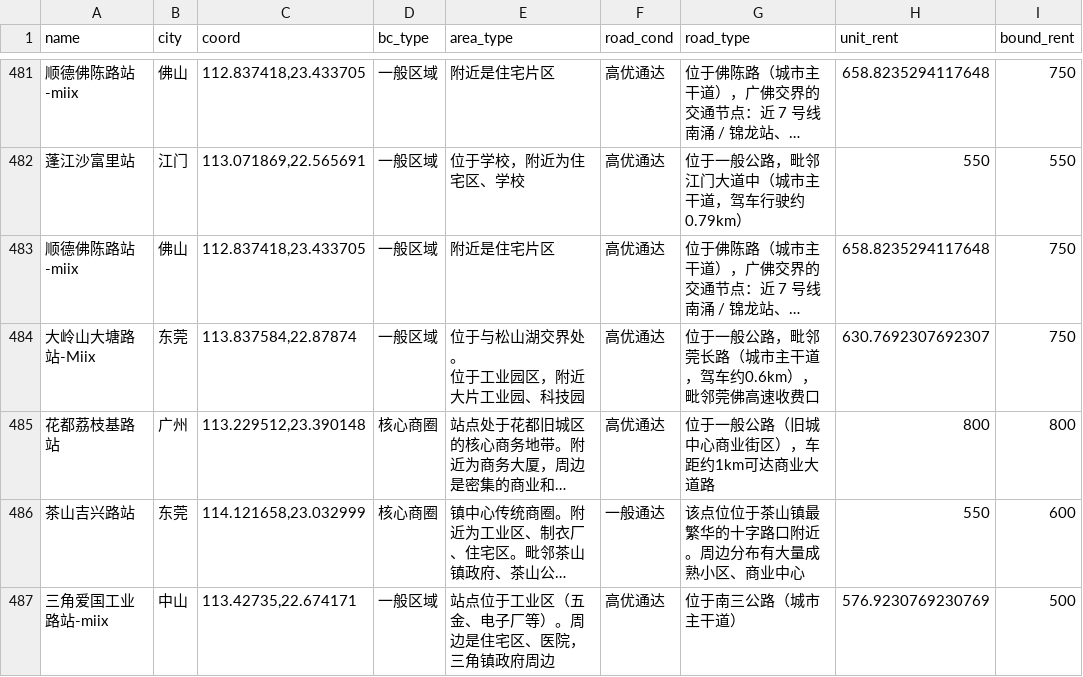
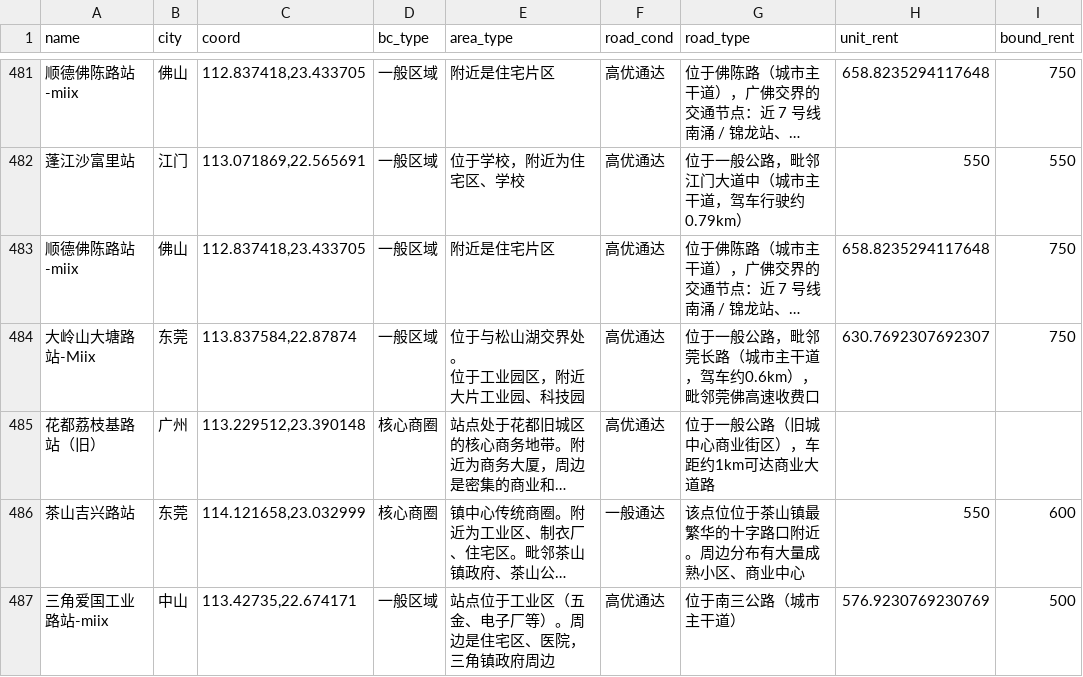
Before and after one commit to stellayunchen-art/ev-rent-web, a CSV file: benchmarks.csv, drawn as a sheet; only a part is shown, gaps mark what is left out; long unchanged cells end in …; the diff names each change by its address in the sheet, - before the commit and + after, or states it on an @@ line.

Commit message:
更新benchmarks：新增花都荔枝基路站（旧）等553条记录

```diff
--- a/benchmarks.csv
+++ b/benchmarks.csv
-A485 (name): 花都荔枝基路站
+A485 (name): 花都荔枝基路站（旧）
-H485 (unit_rent): 800
+H485 (unit_rent): (empty)
-I485 (bound_rent): 800
+I485 (bound_rent): (empty)
```
